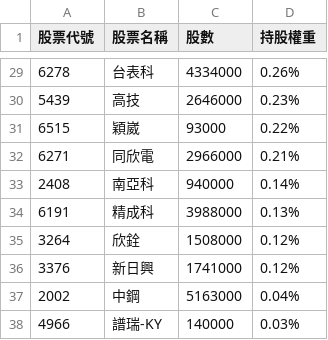
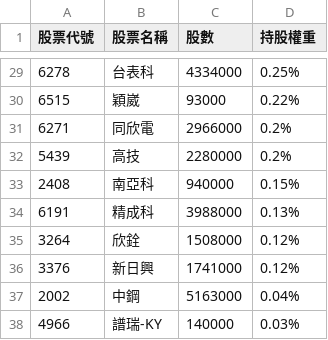
Before and after one commit to alstonchen14-maker/etf-report, a CSV file: history/portfolio_2026-07-27.csv, drawn as a sheet; only a part is shown, gaps mark what is left out; the diff covers the shown part only.

```diff
--- a/history/portfolio_2026-07-27.csv
+++ b/history/portfolio_2026-07-27.csv
@@ -29,6 +29,6 @@
-6278,台表科,4334000,0.26%
-5439,高技,2646000,0.23%
+6278,台表科,4334000,0.25%
 6515,穎崴,93000,0.22%
-6271,同欣電,2966000,0.21%
-2408,南亞科,940000,0.14%
+6271,同欣電,2966000,0.2%
+5439,高技,2280000,0.2%
+2408,南亞科,940000,0.15%
 6191,精成科,3988000,0.13%
```
Also changed, not shown: 1 added row, 1 removed row and 24 edited cells elsewhere in this file, 2 other files.
